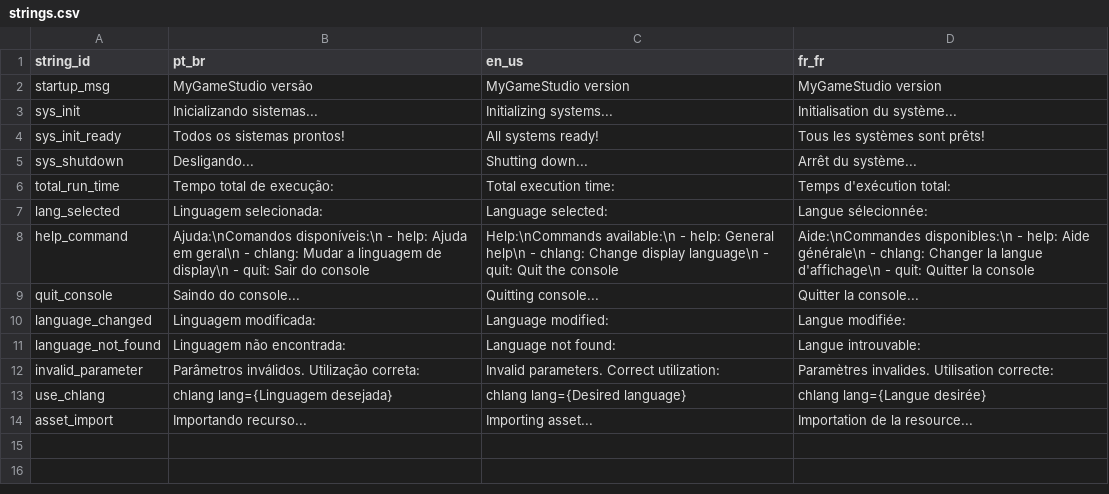
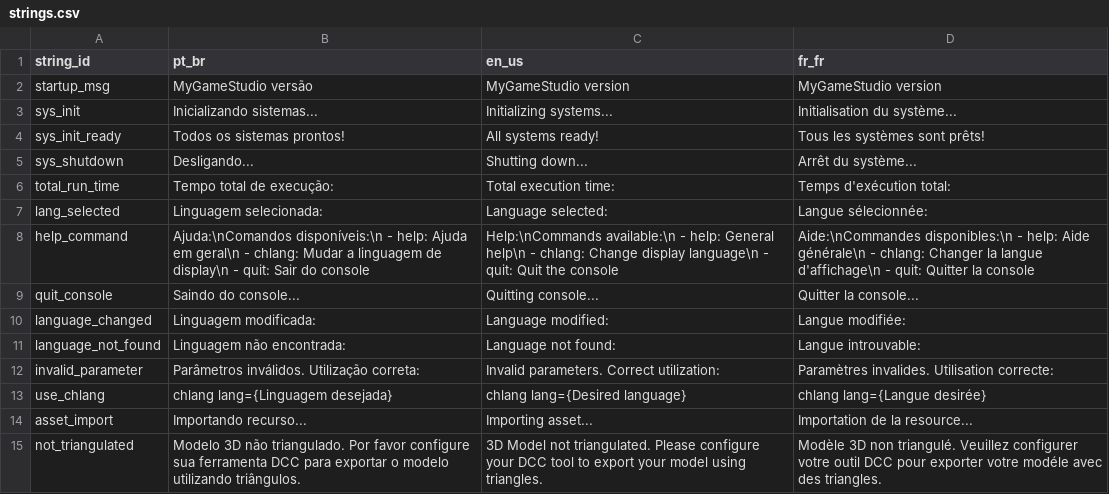
Before and after one commit to caio-costa-gossi/MyGameStudio, a CSV file: MyGameStudio/strings.csv, drawn as a sheet.

Commit message:
Implement method to check 3D model before importing

```diff
--- a/MyGameStudio/strings.csv
+++ b/MyGameStudio/strings.csv
@@ -14 +14,2 @@ use_chlang,"chlang lang={Linguagem desejada}","chlang lang={Desired language}","
 asset_import,Importando recurso... ,Importing asset... ,Importation de la resource...
+not_triangulated,Modelo 3D não triangulado. Por favor configure sua ferramenta DCC para exportar o modelo utilizando triângulos.,3D Model not triangulated. Please configure your DCC tool to export your model using triangles.,Modèle 3D non triangulé. Veuillez configurer votre outil DCC pour exporter votre modéle avec des triangles.
```
Also changed, not shown: 9 other files.
